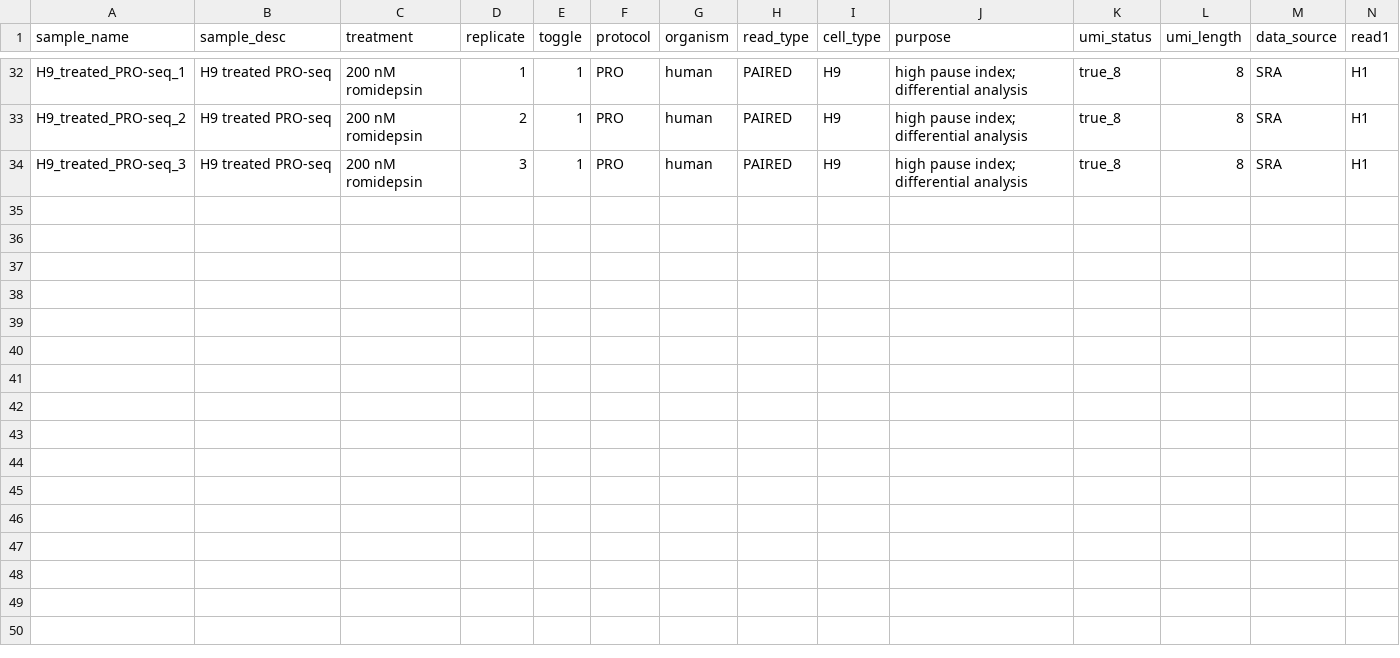
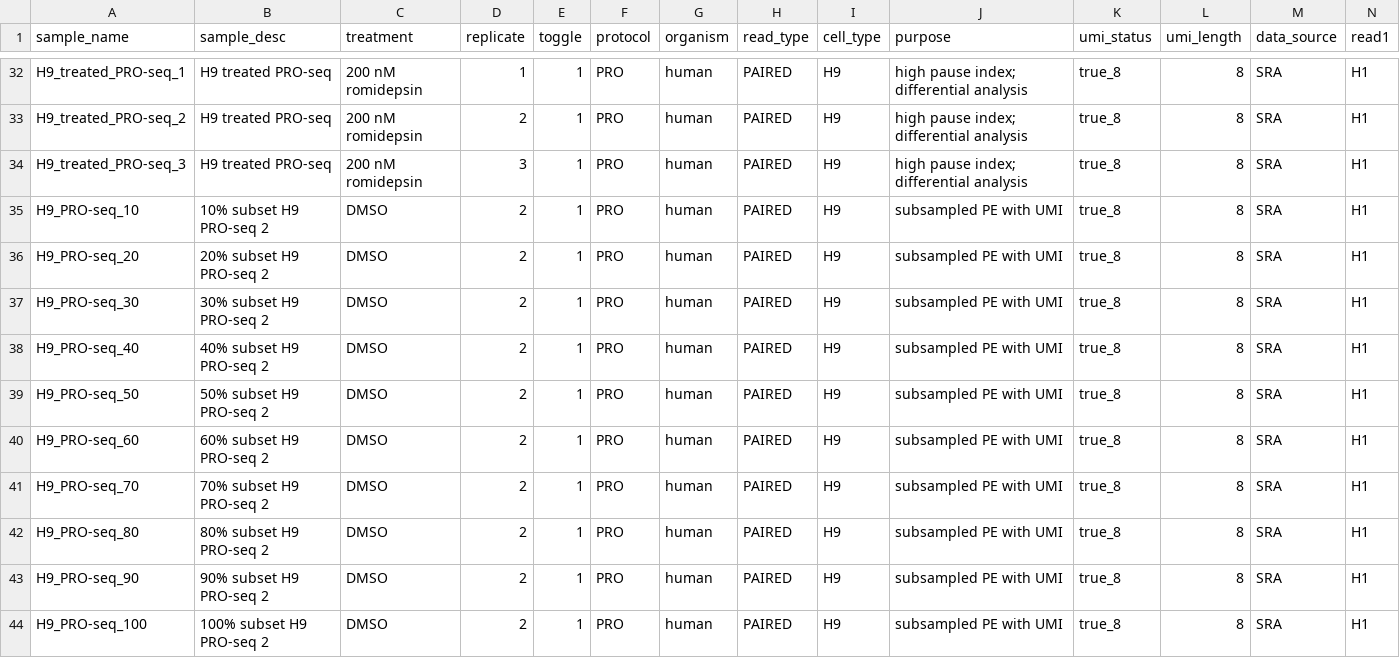
Before and after one commit to databio/ppqc, a CSV file: peppro_paper.csv, drawn as a sheet; only a part is shown, gaps mark what is left out; rows hold the shown columns only; the diff names each change by its address in the sheet, - before the commit and + after, or states it on an @@ line.

Commit message:
add additional subsample

```diff
--- a/peppro_paper.csv
+++ b/peppro_paper.csv
+row 35: H9_PRO-seq_10 | 10% subset H9 PRO-seq 2 | DMSO | 2 | 1 | PRO | human | PAIRED | H9 | subsampled PE with UMI | true_8 | 8 | SRA | H1
+row 36: H9_PRO-seq_20 | 20% subset H9 PRO-seq 2 | DMSO | 2 | 1 | PRO | human | PAIRED | H9 | subsampled PE with UMI | true_8 | 8 | SRA | H1
+row 37: H9_PRO-seq_30 | 30% subset H9 PRO-seq 2 | DMSO | 2 | 1 | PRO | human | PAIRED | H9 | subsampled PE with UMI | true_8 | 8 | SRA | H1
+row 38: H9_PRO-seq_40 | 40% subset H9 PRO-seq 2 | DMSO | 2 | 1 | PRO | human | PAIRED | H9 | subsampled PE with UMI | true_8 | 8 | SRA | H1
+row 39: H9_PRO-seq_50 | 50% subset H9 PRO-seq 2 | DMSO | 2 | 1 | PRO | human | PAIRED | H9 | subsampled PE with UMI | true_8 | 8 | SRA | H1
+row 40: H9_PRO-seq_60 | 60% subset H9 PRO-seq 2 | DMSO | 2 | 1 | PRO | human | PAIRED | H9 | subsampled PE with UMI | true_8 | 8 | SRA | H1
+row 41: H9_PRO-seq_70 | 70% subset H9 PRO-seq 2 | DMSO | 2 | 1 | PRO | human | PAIRED | H9 | subsampled PE with UMI | true_8 | 8 | SRA | H1
+row 42: H9_PRO-seq_80 | 80% subset H9 PRO-seq 2 | DMSO | 2 | 1 | PRO | human | PAIRED | H9 | subsampled PE with UMI | true_8 | 8 | SRA | H1
+row 43: H9_PRO-seq_90 | 90% subset H9 PRO-seq 2 | DMSO | 2 | 1 | PRO | human | PAIRED | H9 | subsampled PE with UMI | true_8 | 8 | SRA | H1
+row 44: H9_PRO-seq_100 | 100% subset H9 PRO-seq 2 | DMSO | 2 | 1 | PRO | human | PAIRED | H9 | subsampled PE with UMI | true_8 | 8 | SRA | H1
```
